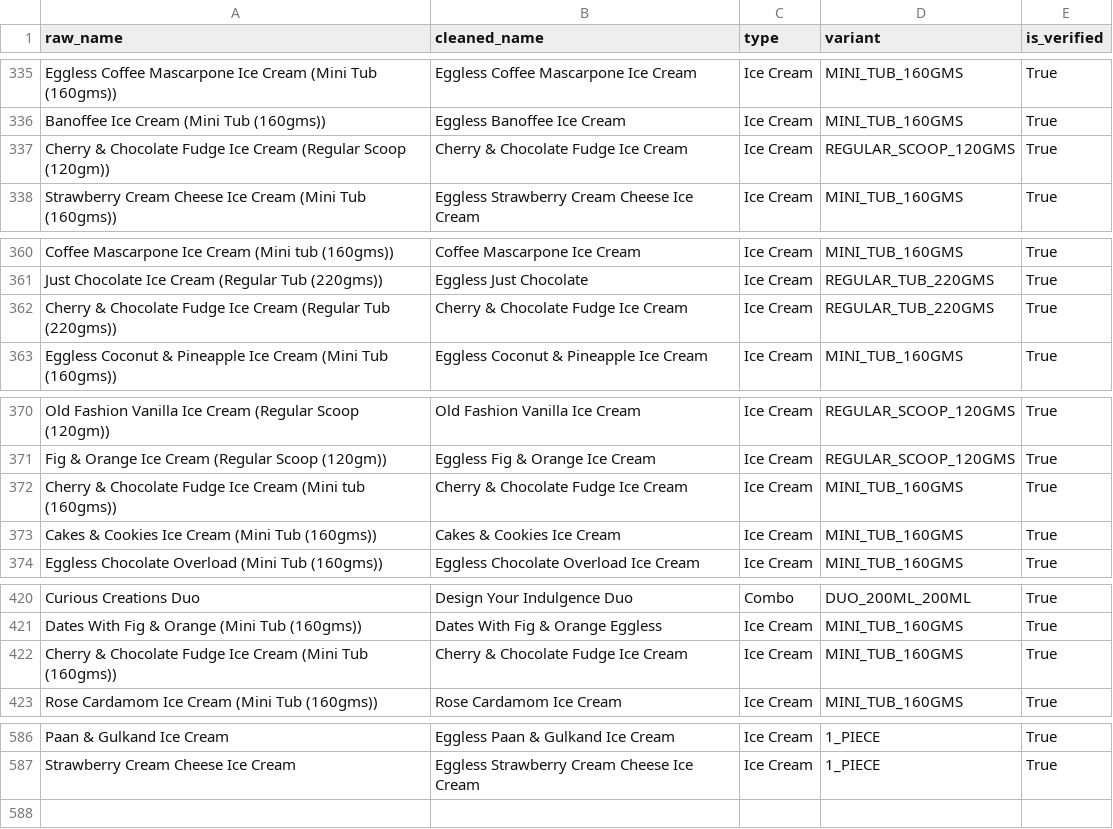
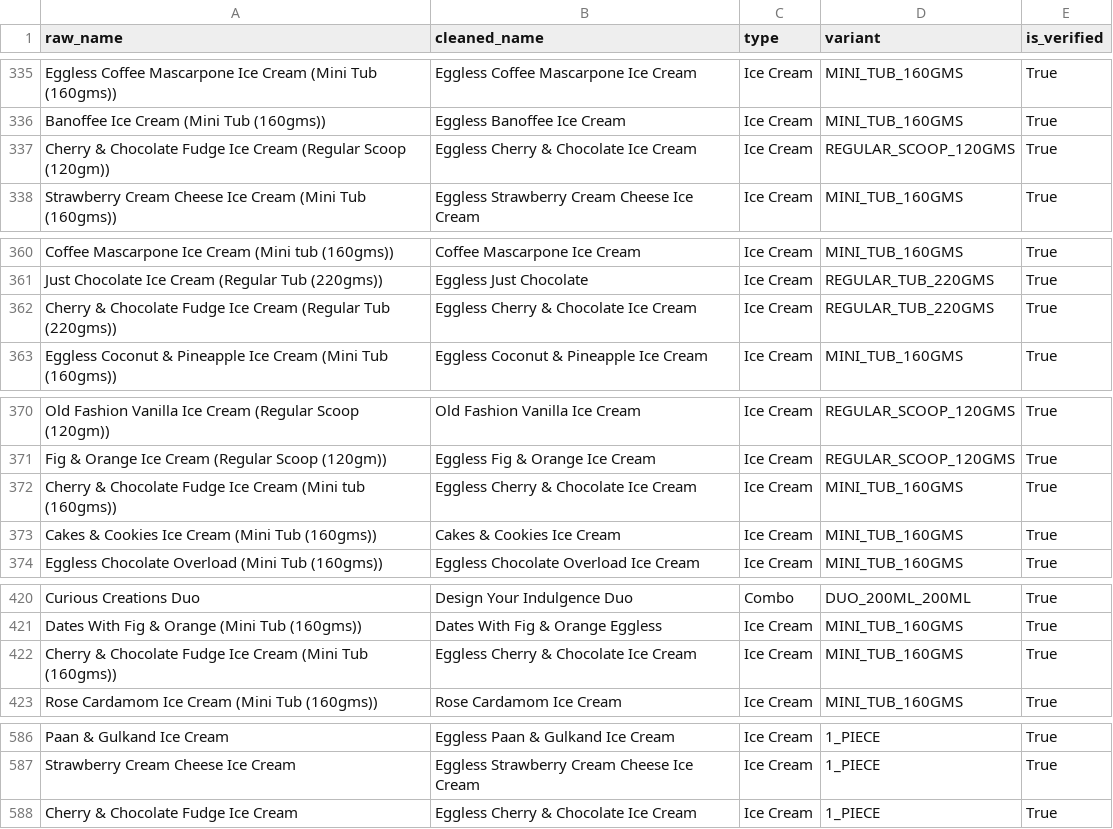
Before and after one commit to kshitij1489/dn_analytics, a CSV file: data/item_parsing_table.csv, drawn as a sheet; only a part is shown, gaps mark what is left out; the diff covers the shown part only.

Commit message:
feat: implement advanced UI search, automatic data refresh, and sales breakdown (item vs addon)

```diff
--- a/data/item_parsing_table.csv
+++ b/data/item_parsing_table.csv
@@ -336,3 +336,3 @@ Eggless Coffee Mascarpone Ice Cream (Mini Tub (160gms)),Eggless Coffee Mascarpon
 Banoffee Ice Cream (Mini Tub (160gms)),Eggless Banoffee Ice Cream,Ice Cream,MINI_TUB_160GMS,True
-Cherry & Chocolate Fudge Ice Cream (Regular Scoop (120gm)),Cherry & Chocolate Fudge Ice Cream,Ice Cream,REGULAR_SCOOP_120GMS,True
+Cherry & Chocolate Fudge Ice Cream (Regular Scoop (120gm)),Eggless Cherry & Chocolate Ice Cream,Ice Cream,REGULAR_SCOOP_120GMS,True
 Strawberry Cream Cheese Ice Cream (Mini Tub (160gms)),Eggless Strawberry Cream Cheese Ice Cream,Ice Cream,MINI_TUB_160GMS,True
@@ -361,3 +361,3 @@ Coffee Mascarpone Ice Cream (Mini tub (160gms)),Coffee Mascarpone Ice Cream,Ice
 Just Chocolate Ice Cream (Regular Tub (220gms)),Eggless Just Chocolate,Ice Cream,REGULAR_TUB_220GMS,True
-Cherry & Chocolate Fudge Ice Cream (Regular Tub (220gms)),Cherry & Chocolate Fudge Ice Cream,Ice Cream,REGULAR_TUB_220GMS,True
+Cherry & Chocolate Fudge Ice Cream (Regular Tub (220gms)),Eggless Cherry & Chocolate Ice Cream,Ice Cream,REGULAR_TUB_220GMS,True
 Eggless Coconut & Pineapple Ice Cream (Mini Tub (160gms)),Eggless Coconut & Pineapple Ice Cream,Ice Cream,MINI_TUB_160GMS,True
@@ -371,3 +371,3 @@ Old Fashion Vanilla Ice Cream (Regular Scoop (120gm)),Old Fashion Vanilla Ice Cr
 Fig & Orange Ice Cream (Regular Scoop (120gm)),Eggless Fig & Orange Ice Cream,Ice Cream,REGULAR_SCOOP_120GMS,True
-Cherry & Chocolate Fudge Ice Cream (Mini tub (160gms)),Cherry & Chocolate Fudge Ice Cream,Ice Cream,MINI_TUB_160GMS,True
+Cherry & Chocolate Fudge Ice Cream (Mini tub (160gms)),Eggless Cherry & Chocolate Ice Cream,Ice Cream,MINI_TUB_160GMS,True
 Cakes & Cookies Ice Cream (Mini Tub (160gms)),Cakes & Cookies Ice Cream,Ice Cream,MINI_TUB_160GMS,True
@@ -421,3 +421,3 @@ Curious Creations Duo,Design Your Indulgence Duo,Combo,DUO_200ML_200ML,True
 Dates With Fig & Orange (Mini Tub (160gms)),Dates With Fig & Orange Eggless,Ice Cream,MINI_TUB_160GMS,True
-Cherry & Chocolate Fudge Ice Cream (Mini Tub (160gms)),Cherry & Chocolate Fudge Ice Cream,Ice Cream,MINI_TUB_160GMS,True
+Cherry & Chocolate Fudge Ice Cream (Mini Tub (160gms)),Eggless Cherry & Chocolate Ice Cream,Ice Cream,MINI_TUB_160GMS,True
 Rose Cardamom Ice Cream (Mini Tub (160gms)),Rose Cardamom Ice Cream,Ice Cream,MINI_TUB_160GMS,True
@@ -587 +587,2 @@ Paan & Gulkand Ice Cream,Eggless Paan & Gulkand Ice Cream,Ice Cream,1_PIECE,True
 Strawberry Cream Cheese Ice Cream,Eggless Strawberry Cream Cheese Ice Cream,Ice Cream,1_PIECE,True
+Cherry & Chocolate Fudge Ice Cream,Eggless Cherry & Chocolate Ice Cream,Ice Cream,1_PIECE,True
```
Also changed, not shown: 4 edited cells elsewhere in this file, 6 other files.
